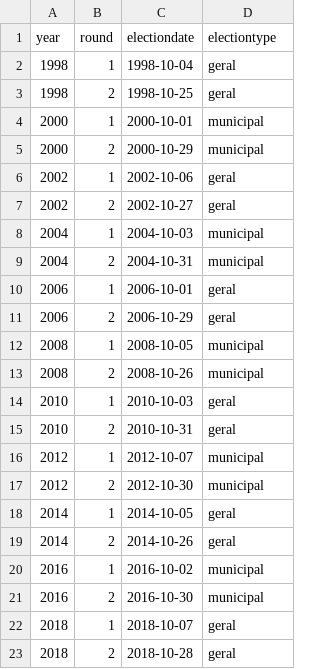
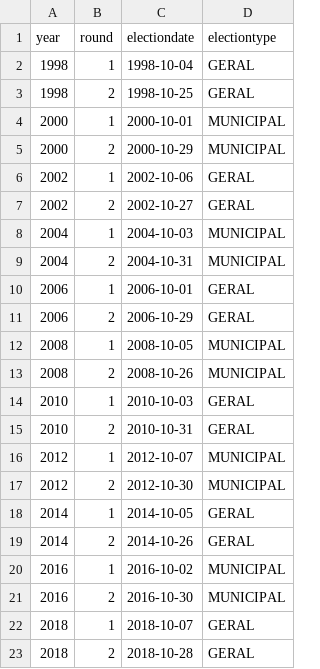
Before and after one commit to hsigstad/politica, a CSV file: source/raw/eleicoes.csv, drawn as a sheet.

```diff
--- a/source/raw/eleicoes.csv
+++ b/source/raw/eleicoes.csv
@@ -1,23 +1,23 @@
 "year","round","electiondate","electiontype"
-1998,1,"1998-10-04","geral"
-1998,2,"1998-10-25","geral"
-2000,1,"2000-10-01","municipal"
-2000,2,"2000-10-29","municipal"
-2002,1,"2002-10-06","geral"
-2002,2,"2002-10-27","geral"
-2004,1,"2004-10-03","municipal"
-2004,2,"2004-10-31","municipal"
-2006,1,"2006-10-01","geral"
-2006,2,"2006-10-29","geral"
-2008,1,"2008-10-05","municipal"
-2008,2,"2008-10-26","municipal"
-2010,1,"2010-10-03","geral"
-2010,2,"2010-10-31","geral"
-2012,1,"2012-10-07","municipal"
-2012,2,"2012-10-30","municipal"
-2014,1,"2014-10-05","geral"
-2014,2,"2014-10-26","geral"
-2016,1,"2016-10-02","municipal"
-2016,2,"2016-10-30","municipal"
-2018,1,"2018-10-07","geral"
-2018,2,"2018-10-28","geral"
+1998,1,"1998-10-04","GERAL"
+1998,2,"1998-10-25","GERAL"
+2000,1,"2000-10-01","MUNICIPAL"
+2000,2,"2000-10-29","MUNICIPAL"
+2002,1,"2002-10-06","GERAL"
+2002,2,"2002-10-27","GERAL"
+2004,1,"2004-10-03","MUNICIPAL"
+2004,2,"2004-10-31","MUNICIPAL"
+2006,1,"2006-10-01","GERAL"
+2006,2,"2006-10-29","GERAL"
+2008,1,"2008-10-05","MUNICIPAL"
+2008,2,"2008-10-26","MUNICIPAL"
+2010,1,"2010-10-03","GERAL"
+2010,2,"2010-10-31","GERAL"
+2012,1,"2012-10-07","MUNICIPAL"
+2012,2,"2012-10-30","MUNICIPAL"
+2014,1,"2014-10-05","GERAL"
+2014,2,"2014-10-26","GERAL"
+2016,1,"2016-10-02","MUNICIPAL"
+2016,2,"2016-10-30","MUNICIPAL"
+2018,1,"2018-10-07","GERAL"
+2018,2,"2018-10-28","GERAL"
```
Also changed, not shown: 7 other files.
